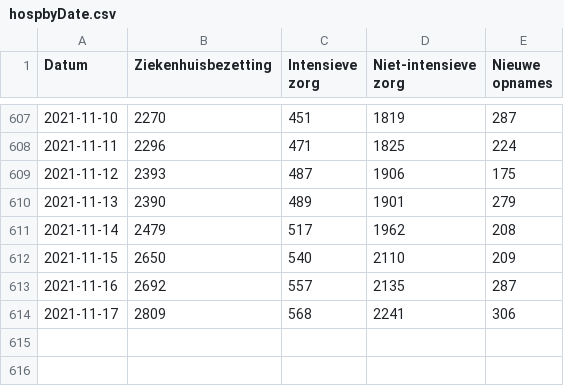
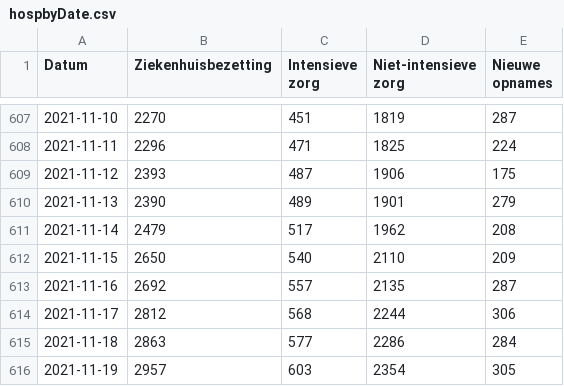
Before and after one commit to andystevensss/corona-data, a CSV file: hosp/hospbyDate.csv, drawn as a sheet; only a part is shown, gaps mark what is left out.

Commit message:
automatic update

```diff
--- a/hosp/hospbyDate.csv
+++ b/hosp/hospbyDate.csv
@@ -613,2 +613,4 @@ Datum,Ziekenhuisbezetting,Intensieve zorg,Niet-intensieve zorg,Nieuwe opnames
 2021-11-16,2692,557,2135,287
-2021-11-17,2809,568,2241,306
+2021-11-17,2812,568,2244,306
+2021-11-18,2863,577,2286,284
+2021-11-19,2957,603,2354,305
```
